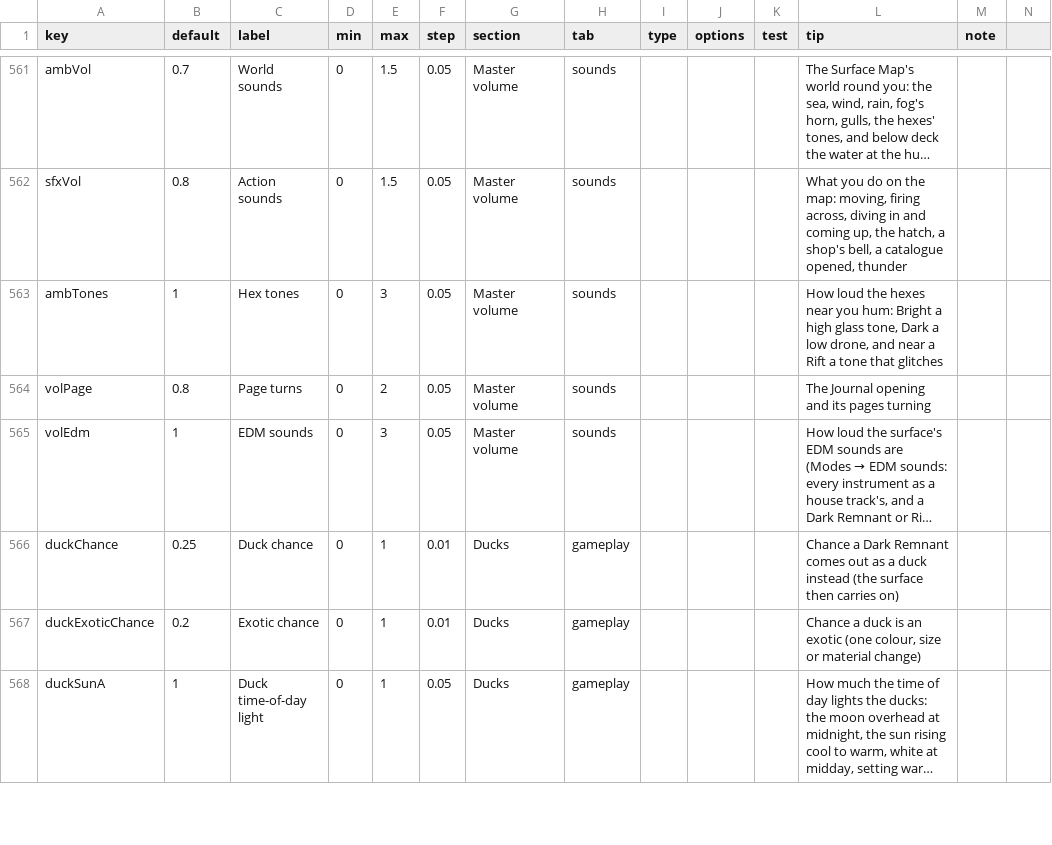
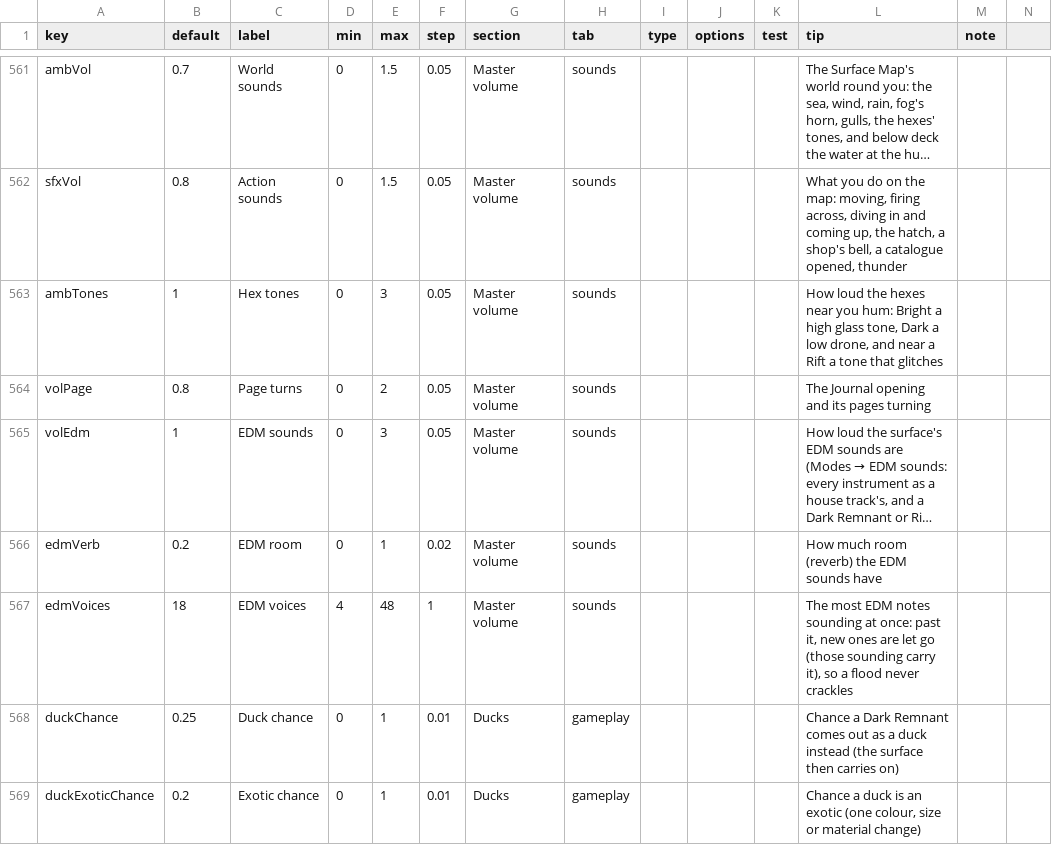
Before and after one commit to jamesmhoag/infinitelight, a CSV file: content/tuners.csv, drawn as a sheet; only a part is shown, gaps mark what is left out; the shorter side is filled out with more unchanged rows; long unchanged cells end in …; the diff names each change by its address in the sheet, - before the commit and + after, or states it on an @@ line.

```diff
--- a/content/tuners.csv
+++ b/content/tuners.csv
+row 566: edmVerb | 0.2 | EDM room | 0 | 1 | 0.02 | Master volume | sounds |  |  |  | How much room (reverb) the EDM sounds have
+row 567: edmVoices | 18 | EDM voices | 4 | 48 | 1 | Master volume | sounds |  |  |  | The most EDM notes sounding at once: past it, new ones are let go (those sounding carry it), so a flood never crackles
```
Also changed, not shown: 2 other files.
